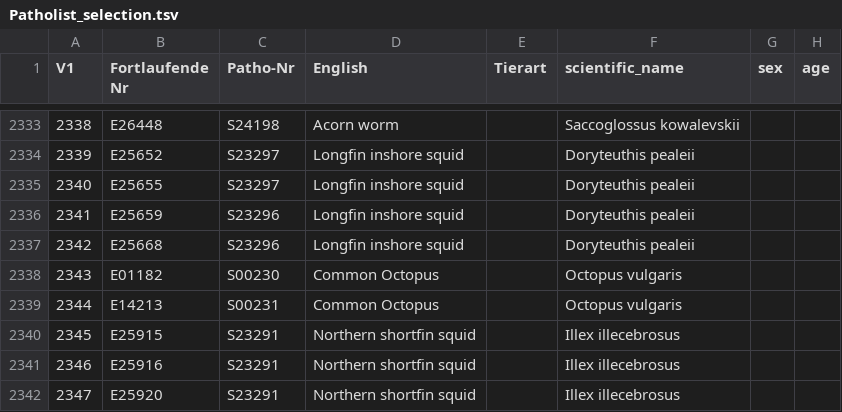
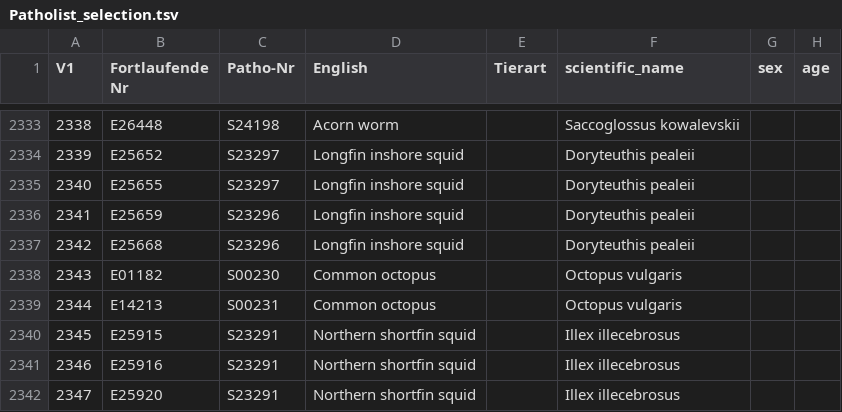
Before and after one commit to epigen/DNAmeth500species, a TSV file: meta/Patholist_selection.tsv, drawn as a sheet; only a part is shown, gaps mark what is left out; the diff names each change by its address in the sheet, - before the commit and + after, or states it on an @@ line.

Commit message:
O/o typo fix

```diff
--- a/meta/Patholist_selection.tsv
+++ b/meta/Patholist_selection.tsv
-D2338:D2339 (English): Common Octopus
+D2338:D2339 (English): Common octopus
```
